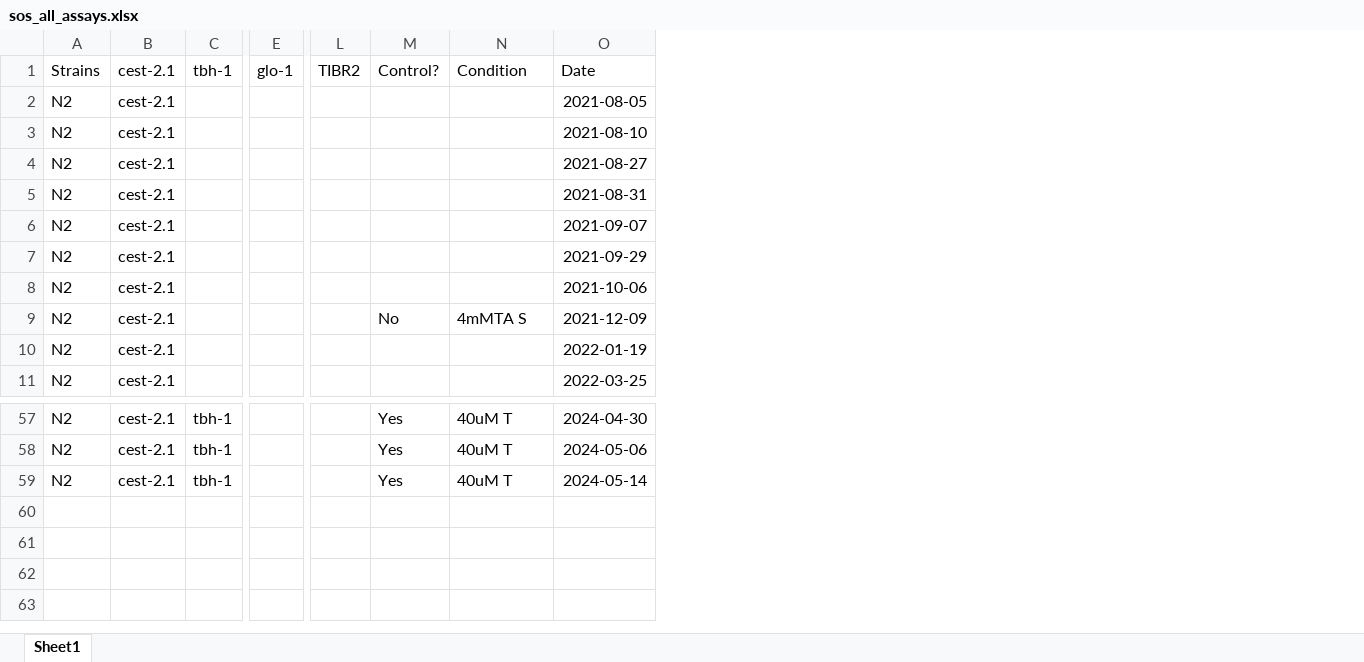
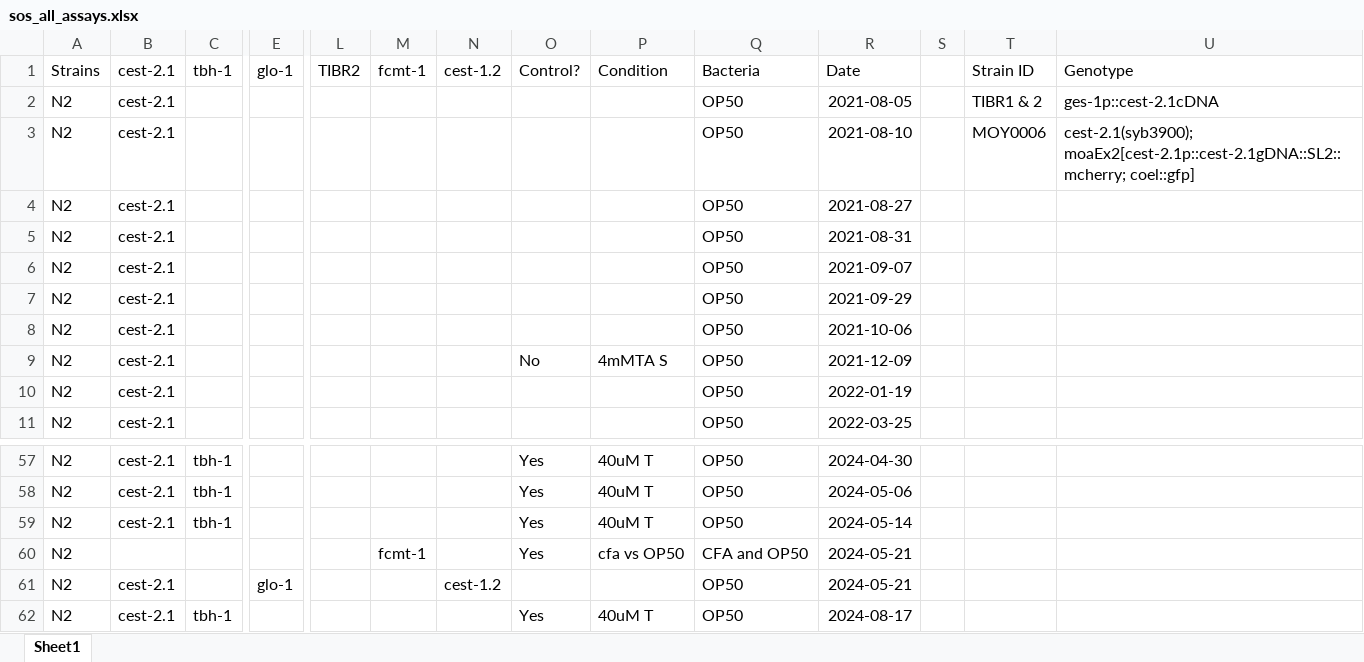
Before and after one commit to tibr36/cest-2.1-Project, an Excel workbook: sos_all_assays.xlsx, sheet Sheet1, drawn as a sheet; only a part is shown, gaps mark what is left out; values as stored, in another font and other column widths than the file's, no borders; rows hold the shown columns only; the diff names each change by its address in the sheet, - before the commit and + after, or states it on an @@ line.

```diff
--- a/sos_all_assays.xlsx (sheet Sheet1)
+++ b/sos_all_assays.xlsx (sheet Sheet1)
+column M, row 1: fcmt-1
+column N, row 1: cest-1.2
+column Q, rows 1-11: Bacteria | OP50 | OP50 | OP50 | OP50 | OP50 | OP50 | OP50 | OP50 | OP50 | OP50; rows 57-59: all OP50
+column S, empty
+column T, rows 1-3: Strain ID | TIBR1 & 2 | MOY0006
+column U, rows 1-3: Genotype | ges-1p::cest-2.1cDNA | cest-2.1(syb3900); moaEx2[cest-2.1p::cest-2.1gDNA::SL2::mcherry; coel::gfp]
+row 60: N2 |  |  |  |  | fcmt-1 |  | Yes | cfa vs OP50 | CFA and OP50 | 2024-05-21
+row 61: N2 | cest-2.1 |  | glo-1 |  |  | cest-1.2 |  |  | OP50 | 2024-05-21
+row 62: N2 | cest-2.1 | tbh-1 |  |  |  |  | Yes | 40uM T | OP50 | 2024-08-17
```
Also changed, not shown: data/allsosdata.xlsx, 1 other file.
